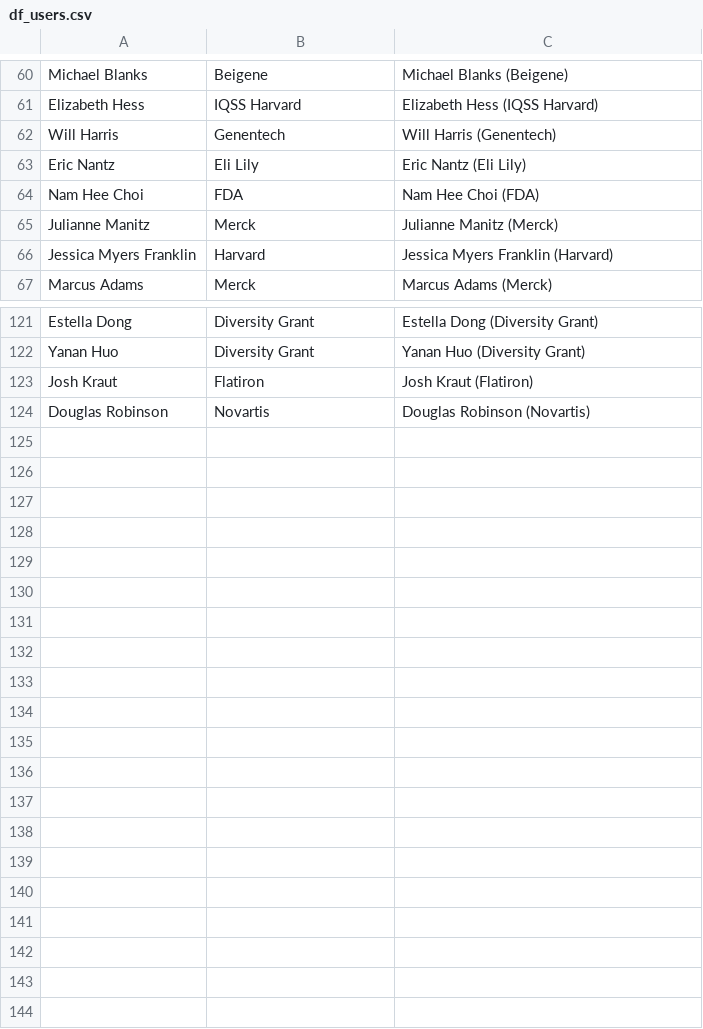
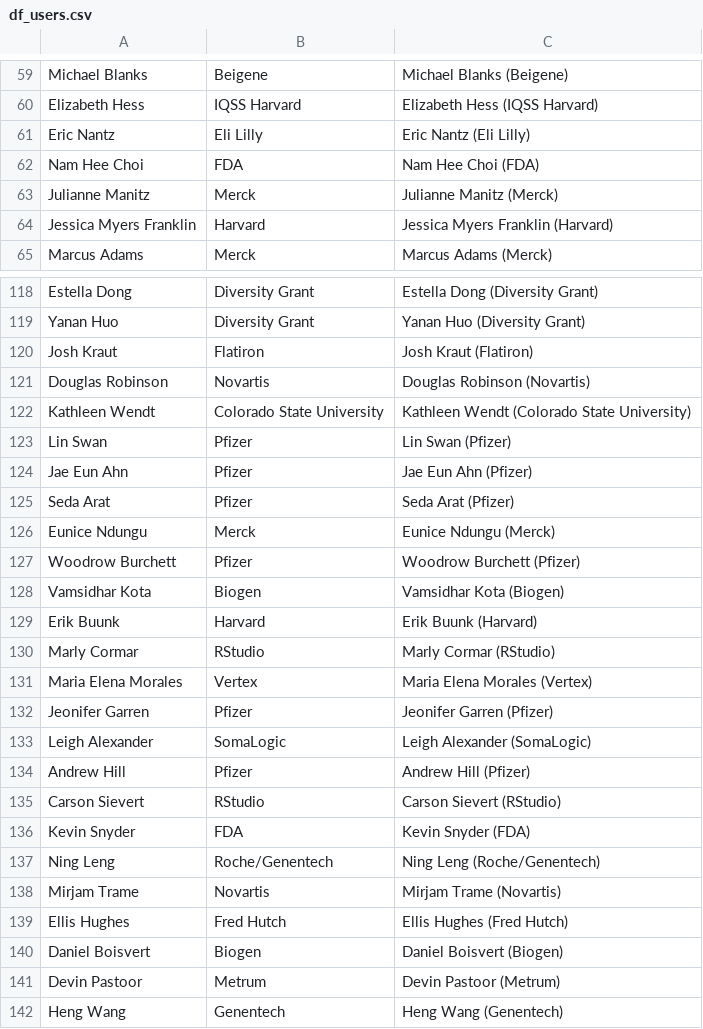
Before and after one commit to tpetzoldt/conference_app, a CSV file: data/df_users.csv, drawn as a sheet; only a part is shown, gaps mark what is left out; the diff covers the shown part only.

Commit message:
update data

```diff
--- a/data/df_users.csv
+++ b/data/df_users.csv
@@ -61,4 +60,3 @@ Michael Blanks,Beigene,Michael Blanks (Beigene)
 Elizabeth Hess,IQSS Harvard,Elizabeth Hess (IQSS Harvard)
-Will Harris,Genentech,Will Harris (Genentech)
-Eric Nantz,Eli Lily,Eric Nantz (Eli Lily)
+Eric Nantz,Eli Lilly,Eric Nantz (Eli Lilly)
 Nam Hee Choi,FDA,Nam Hee Choi (FDA)
@@ -124 +121,22 @@ Josh Kraut,Flatiron,Josh Kraut (Flatiron)
 Douglas Robinson,Novartis,Douglas Robinson (Novartis)
+Kathleen Wendt,Colorado State University,Kathleen Wendt (Colorado State University)
+Lin Swan,Pfizer,Lin Swan (Pfizer)
+Jae Eun Ahn,Pfizer,Jae Eun Ahn (Pfizer)
+Seda Arat,Pfizer,Seda Arat (Pfizer)
+Eunice Ndungu,Merck,Eunice Ndungu (Merck)
+Woodrow Burchett,Pfizer,Woodrow Burchett (Pfizer)
+Vamsidhar Kota,Biogen,Vamsidhar Kota (Biogen)
+Erik Buunk,Harvard,Erik Buunk (Harvard)
+Marly Cormar,RStudio,Marly Cormar (RStudio)
+Maria Elena Morales,Vertex,Maria Elena Morales (Vertex)
+Jeonifer Garren,Pfizer,Jeonifer Garren (Pfizer)
+Leigh Alexander,SomaLogic,Leigh Alexander (SomaLogic)
+Andrew Hill,Pfizer,Andrew Hill (Pfizer)
+Carson Sievert,RStudio,Carson Sievert (RStudio)
+Kevin Snyder,FDA,Kevin Snyder (FDA)
+Ning Leng,Roche/Genentech,Ning Leng (Roche/Genentech)
+Mirjam Trame,Novartis,Mirjam Trame (Novartis)
+Ellis Hughes,Fred Hutch,Ellis Hughes (Fred Hutch)
+Daniel Boisvert,Biogen,Daniel Boisvert (Biogen)
+Devin Pastoor,Metrum,Devin Pastoor (Metrum)
+Heng Wang,Genentech,Heng Wang (Genentech)
```
Also changed, not shown: 2 removed rows and 4 edited cells elsewhere in this file, 1 other file.
